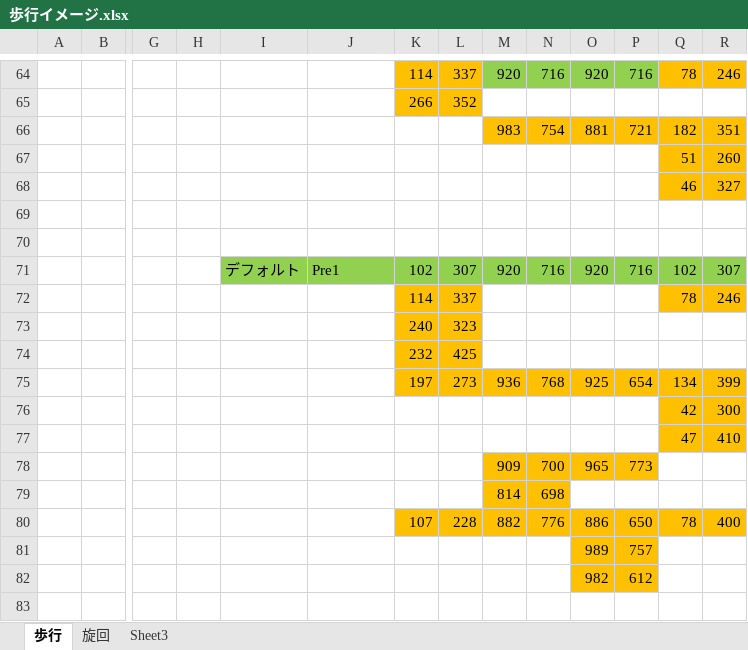
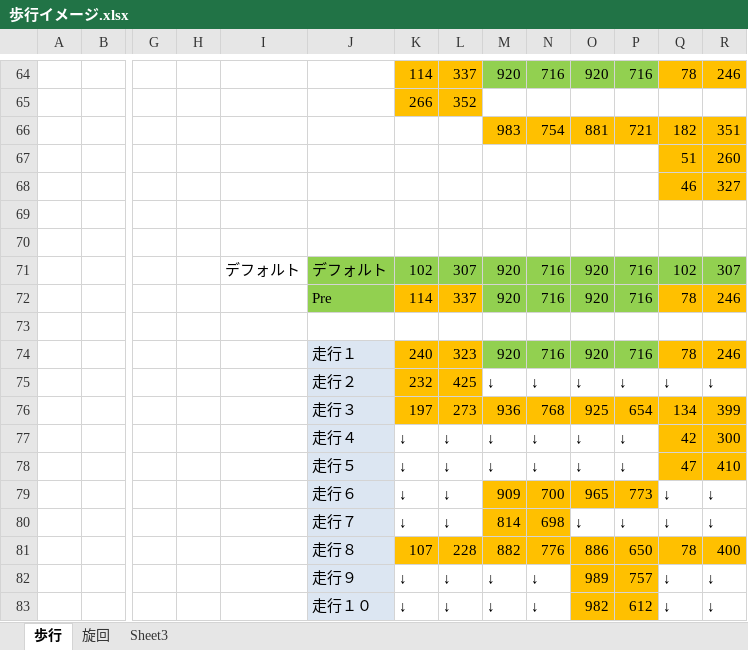
Before and after one commit to tmak2014/GccApplication1, an Excel workbook: 歩行イメージ.xlsx, sheet 歩行, drawn as a sheet; only a part is shown, gaps mark what is left out; values as stored, in another font and other column widths than the file's, no borders; removed rows and columns are numbered as before the commit, all else as after; rows hold the shown columns only; the diff names each change by its address in the sheet, - before the commit and + after, or states it on an @@ line.

```diff
--- a/歩行イメージ.xlsx (sheet 歩行)
+++ b/歩行イメージ.xlsx (sheet 歩行)
-I71 fill: #92D050
+I71 fill: none
-J71: Pre1
+J71: デフォルト
-row 72:  |  |  |  |  |  | 114 | 337 |  |  |  |  | 78 | 246
-row 73:  |  |  |  |  |  | 240 | 323
+row 72:  |  |  |  |  | Pre | 114 | 337 | 920 | 716 | 920 | 716 | 78 | 246
-row 73:  |  |  |  |  |  | 232 | 425
+row 73: (empty)
-K73:L73 fill: #FFC000
+K73:L73 fill: none
+row 74:  |  |  |  |  | 走行１ | 240 | 323 | 920 | 716 | 920 | 716 | 78 | 246
+row 75:  |  |  |  |  | 走行２ | 232 | 425 | ↓ | ↓ | ↓ | ↓ | ↓ | ↓
-J76: (empty)
+J76: 走行３
-J76 fill: none
+J76 fill: #DCE6F2
-row 76:  |  |  |  |  |  |  |  |  |  |  |  | 42 | 300
-row 77:  |  |  |  |  |  |  |  |  |  |  |  | 47 | 410
-row 78:  |  |  |  |  |  |  |  | 909 | 700 | 965 | 773
-row 79:  |  |  |  |  |  |  |  | 814 | 698
+row 77:  |  |  |  |  | 走行４ | ↓ | ↓ | ↓ | ↓ | ↓ | ↓ | 42 | 300
+row 78:  |  |  |  |  | 走行５ | ↓ | ↓ | ↓ | ↓ | ↓ | ↓ | 47 | 410
+row 79:  |  |  |  |  | 走行６ | ↓ | ↓ | 909 | 700 | 965 | 773 | ↓ | ↓
+row 80:  |  |  |  |  | 走行７ | ↓ | ↓ | 814 | 698 | ↓ | ↓ | ↓ | ↓
-J81: (empty)
+J81: 走行８
-J81 fill: none
+J81 fill: #DCE6F2
-row 81:  |  |  |  |  |  |  |  |  |  | 989 | 757
-row 82:  |  |  |  |  |  |  |  |  |  | 982 | 612
+row 82:  |  |  |  |  | 走行９ | ↓ | ↓ | ↓ | ↓ | 989 | 757 | ↓ | ↓
+row 83:  |  |  |  |  | 走行１０ | ↓ | ↓ | ↓ | ↓ | 982 | 612 | ↓ | ↓
```
Also changed, not shown: 8 other files.
